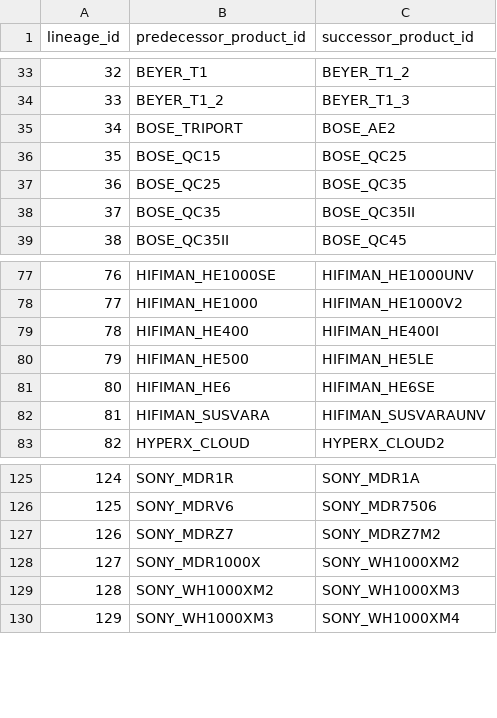
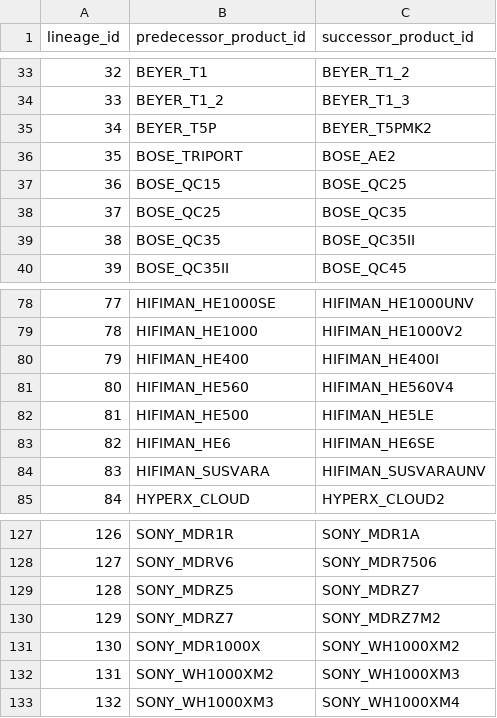
Before and after one commit to notacodeman/headphone-database, a CSV file: database/lineage.csv, drawn as a sheet; only a part is shown, gaps mark what is left out; addresses are those after the commit; the diff names each change by its address in the sheet, - before the commit and + after, or states it on an @@ line.

Commit message:
Export CSV; lineage chain visualization; fix brands nav duplicate link

```diff
--- a/database/lineage.csv
+++ b/database/lineage.csv
+row 35: 34 | BEYER_T5P | BEYER_T5PMK2
@@ column A (lineage_id) renumbered from row 36 down @@
+row 81: 80 | HIFIMAN_HE560 | HIFIMAN_HE560V4
+row 129: 128 | SONY_MDRZ5 | SONY_MDRZ7
```
Also changed, not shown: 9 other files.
